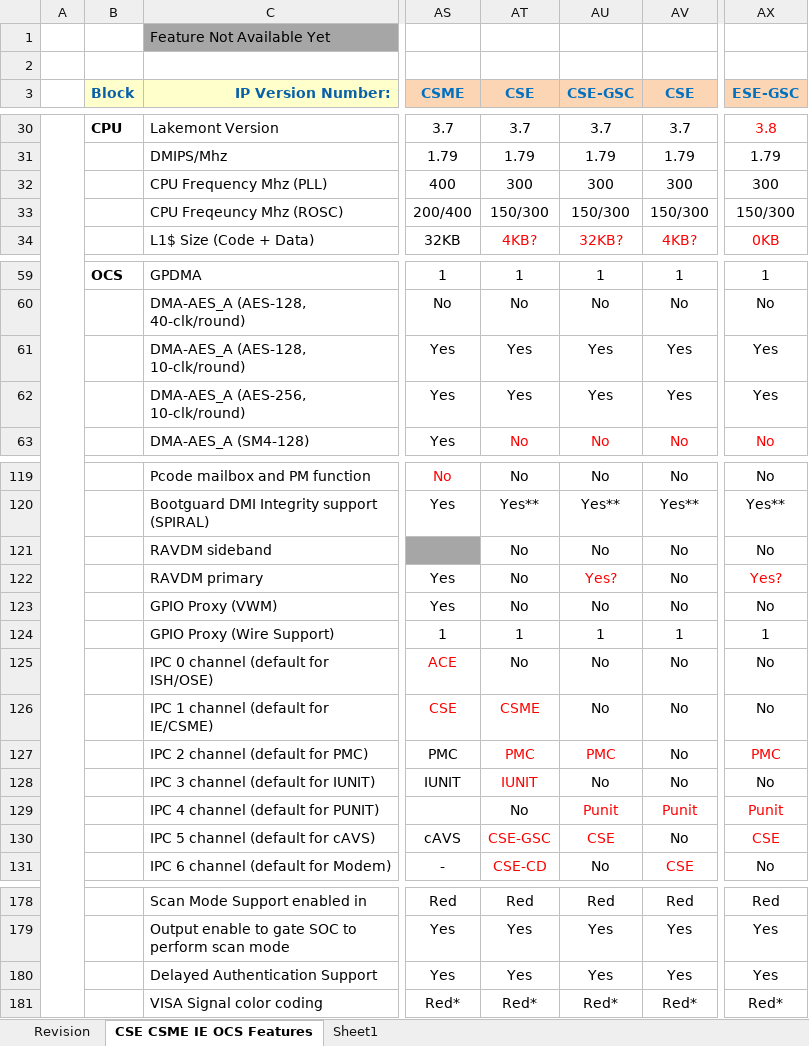
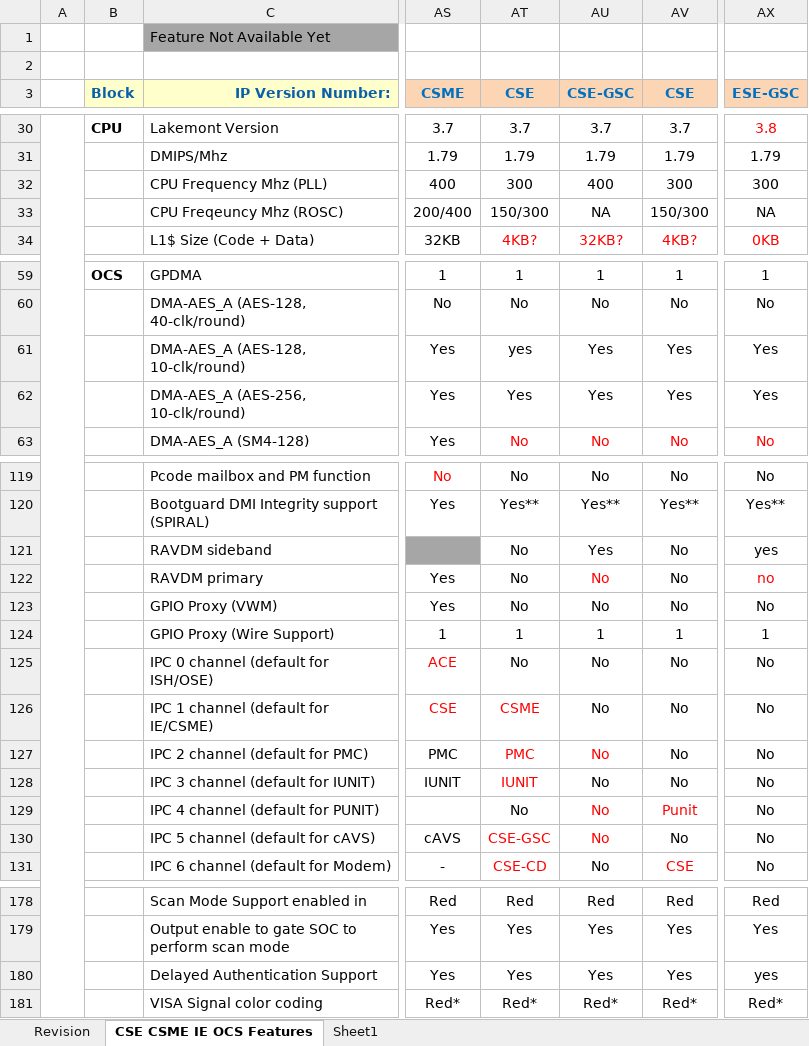
Before and after one commit to jason-ytsao/exp_submodule, an Excel workbook: ArchSpecs/Working/CSME IE OCS Hardware Architecture Features Per Project.xlsx, sheet CSE CSME IE OCS Features, drawn as a sheet; only a part is shown, gaps mark what is left out; values as stored, in another font and other column widths than the file's, no borders; the diff names each change by its address in the sheet, - before the commit and + after, or states it on an @@ line.

Commit message:
updated GSC configuration
[git-p4: depot-paths = "//depot/projects/coe/CSME/": change = 781083]

```diff
--- a/ArchSpecs/Working/CSME IE OCS Hardware Architecture Features Per Project.xlsx (sheet CSE CSME IE OCS Features)
+++ b/ArchSpecs/Working/CSME IE OCS Hardware Architecture Features Per Project.xlsx (sheet CSE CSME IE OCS Features)
-AU32 (CSE-GSC): 300
+AU32 (CSE-GSC): 400
-AU33 (CSE-GSC): 150/300
+AU33 (CSE-GSC): NA
-AX33 (ESE-GSC): 150/300
+AX33 (ESE-GSC): NA
-AT61 (CSE): Yes
+AT61 (CSE): yes
-AU121 (CSE-GSC): No
+AU121 (CSE-GSC): Yes
-AX121 (ESE-GSC): No
+AX121 (ESE-GSC): yes
-AU122 (CSE-GSC): Yes?
+AU122 (CSE-GSC): No
-AX122 (ESE-GSC): Yes?
+AX122 (ESE-GSC): no
-AU127 (CSE-GSC): PMC
+AU127 (CSE-GSC): No
-AX127 (ESE-GSC): PMC
+AX127 (ESE-GSC): No
-AX127 text colour: #FF0000
+AX127 text colour: black
-AU129 (CSE-GSC): Punit
+AU129 (CSE-GSC): No
-AX129 (ESE-GSC): Punit
+AX129 (ESE-GSC): No
-AX129:AX130 text colour: #FF0000
+AX129:AX130 text colour: black
-AU130 (CSE-GSC): CSE
+AU130 (CSE-GSC): No
-AX130 (ESE-GSC): CSE
+AX130 (ESE-GSC): No
-AX180 (ESE-GSC): Yes
+AX180 (ESE-GSC): yes
```
Also changed, not shown: sheet Revision.
